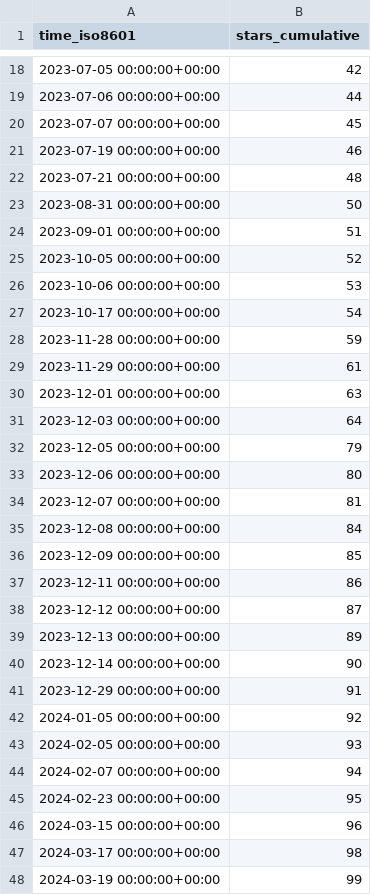
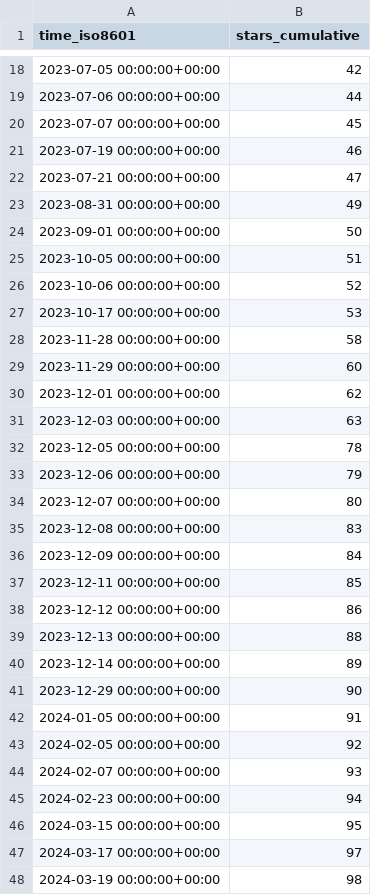
Before and after one commit to astro-informatics/s2fft, a CSV file: astro-informatics/s2fft/ghrs-data/stargazers.csv, drawn as a sheet; only a part is shown, gaps mark what is left out; the diff covers the shown part only.

```diff
--- a/astro-informatics/s2fft/ghrs-data/stargazers.csv
+++ b/astro-informatics/s2fft/ghrs-data/stargazers.csv
@@ -21,28 +21,28 @@ time_iso8601,stars_cumulative
 2023-07-19 00:00:00+00:00,46
-2023-07-21 00:00:00+00:00,48
-2023-08-31 00:00:00+00:00,50
-2023-09-01 00:00:00+00:00,51
-2023-10-05 00:00:00+00:00,52
-2023-10-06 00:00:00+00:00,53
-2023-10-17 00:00:00+00:00,54
-2023-11-28 00:00:00+00:00,59
-2023-11-29 00:00:00+00:00,61
-2023-12-01 00:00:00+00:00,63
-2023-12-03 00:00:00+00:00,64
-2023-12-05 00:00:00+00:00,79
-2023-12-06 00:00:00+00:00,80
-2023-12-07 00:00:00+00:00,81
-2023-12-08 00:00:00+00:00,84
-2023-12-09 00:00:00+00:00,85
-2023-12-11 00:00:00+00:00,86
-2023-12-12 00:00:00+00:00,87
-2023-12-13 00:00:00+00:00,89
-2023-12-14 00:00:00+00:00,90
-2023-12-29 00:00:00+00:00,91
-2024-01-05 00:00:00+00:00,92
-2024-02-05 00:00:00+00:00,93
-2024-02-07 00:00:00+00:00,94
-2024-02-23 00:00:00+00:00,95
-2024-03-15 00:00:00+00:00,96
-2024-03-17 00:00:00+00:00,98
-2024-03-19 00:00:00+00:00,99
+2023-07-21 00:00:00+00:00,47
+2023-08-31 00:00:00+00:00,49
+2023-09-01 00:00:00+00:00,50
+2023-10-05 00:00:00+00:00,51
+2023-10-06 00:00:00+00:00,52
+2023-10-17 00:00:00+00:00,53
+2023-11-28 00:00:00+00:00,58
+2023-11-29 00:00:00+00:00,60
+2023-12-01 00:00:00+00:00,62
+2023-12-03 00:00:00+00:00,63
+2023-12-05 00:00:00+00:00,78
+2023-12-06 00:00:00+00:00,79
+2023-12-07 00:00:00+00:00,80
+2023-12-08 00:00:00+00:00,83
+2023-12-09 00:00:00+00:00,84
+2023-12-11 00:00:00+00:00,85
+2023-12-12 00:00:00+00:00,86
+2023-12-13 00:00:00+00:00,88
+2023-12-14 00:00:00+00:00,89
+2023-12-29 00:00:00+00:00,90
+2024-01-05 00:00:00+00:00,91
+2024-02-05 00:00:00+00:00,92
+2024-02-07 00:00:00+00:00,93
+2024-02-23 00:00:00+00:00,94
+2024-03-15 00:00:00+00:00,95
+2024-03-17 00:00:00+00:00,97
+2024-03-19 00:00:00+00:00,98
```
Also changed, not shown: 74 edited cells elsewhere in this file.
